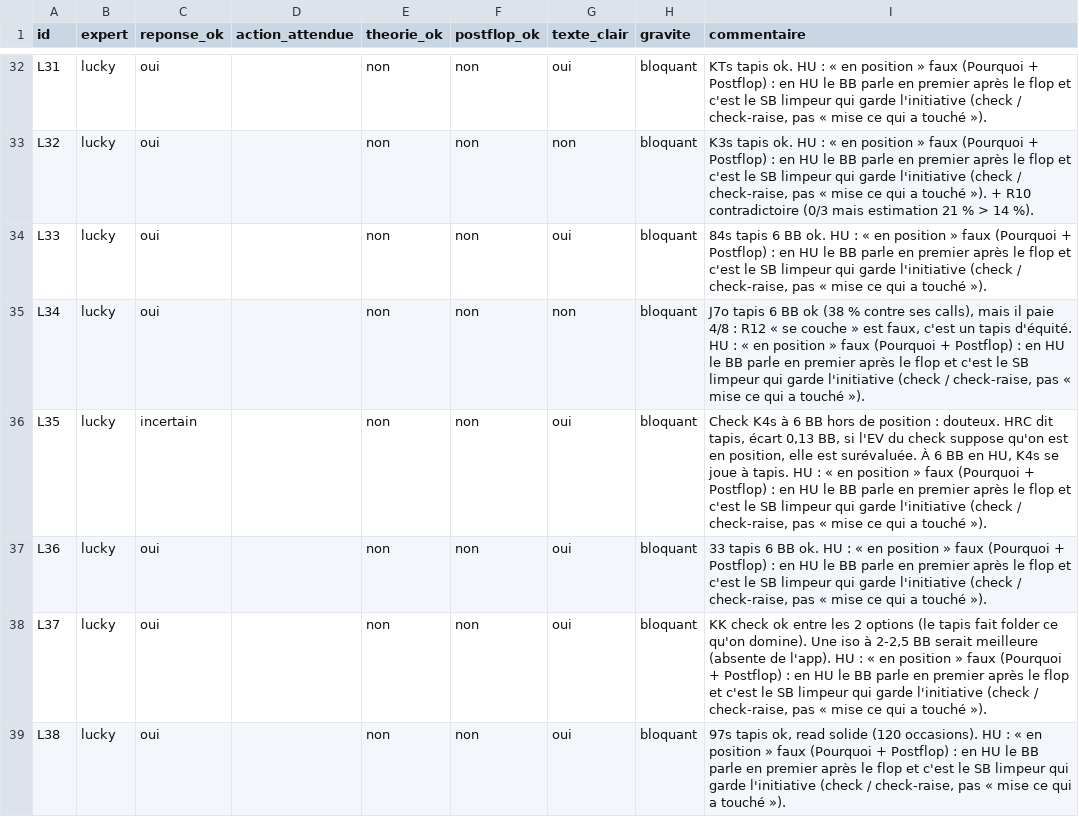
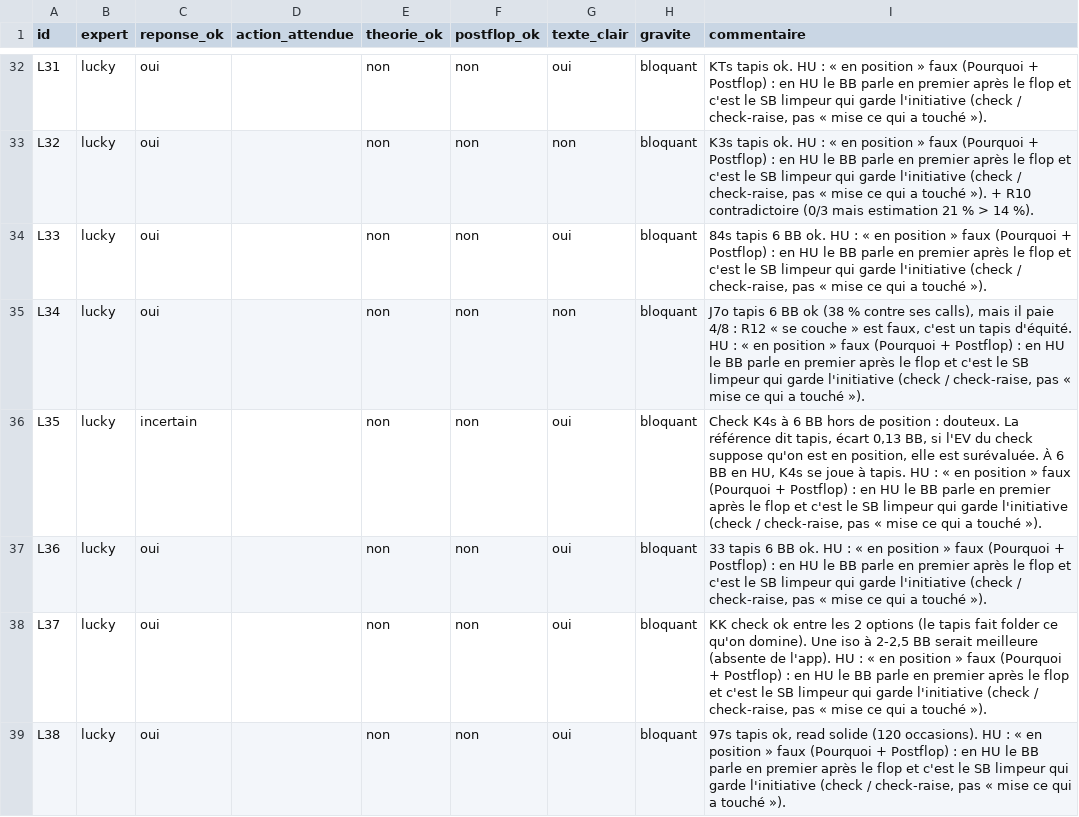
Before and after one commit to ceallier-boop/solveur-poker, a CSV file: docs/relecture/limp_2026-10-21/reponses_lucky.csv, drawn as a sheet; only a part is shown, gaps mark what is left out.

```diff
--- a/docs/relecture/limp_2026-10-21/reponses_lucky.csv
+++ b/docs/relecture/limp_2026-10-21/reponses_lucky.csv
@@ -35,3 +35,3 @@ L33;lucky;oui;;non;non;oui;bloquant;84s tapis 6 BB ok. HU : « en position » fa
 L34;lucky;oui;;non;non;non;bloquant;J7o tapis 6 BB ok (38 % contre ses calls), mais il paie 4/8 : R12 « se couche » est faux, c'est un tapis d'équité. HU : « en position » faux (Pourquoi + Postflop) : en HU le BB parle en premier après le flop et c'est le SB limpeur qui garde l'initiative (check / check-raise, pas « mise ce qui a touché »).
-L35;lucky;incertain;;non;non;oui;bloquant;Check K4s à 6 BB hors de position : douteux. HRC dit tapis, écart 0,13 BB, si l'EV du check suppose qu'on est en position, elle est surévaluée. À 6 BB en HU, K4s se joue à tapis. HU : « en position » faux (Pourquoi + Postflop) : en HU le BB parle en premier après le flop et c'est le SB limpeur qui garde l'initiative (check / check-raise, pas « mise ce qui a touché »).
+L35;lucky;incertain;;non;non;oui;bloquant;Check K4s à 6 BB hors de position : douteux. La référence dit tapis, écart 0,13 BB, si l'EV du check suppose qu'on est en position, elle est surévaluée. À 6 BB en HU, K4s se joue à tapis. HU : « en position » faux (Pourquoi + Postflop) : en HU le BB parle en premier après le flop et c'est le SB limpeur qui garde l'initiative (check / check-raise, pas « mise ce qui a touché »).
 L36;lucky;oui;;non;non;oui;bloquant;33 tapis 6 BB ok. HU : « en position » faux (Pourquoi + Postflop) : en HU le BB parle en premier après le flop et c'est le SB limpeur qui garde l'initiative (check / check-raise, pas « mise ce qui a touché »).
```
Also changed, not shown: docs/audit/field_2026-10-20/audit_coachs_v4_1.csv, docs/relecture/bilan_2026-10-21/audit_pa.csv, 56 other files.
